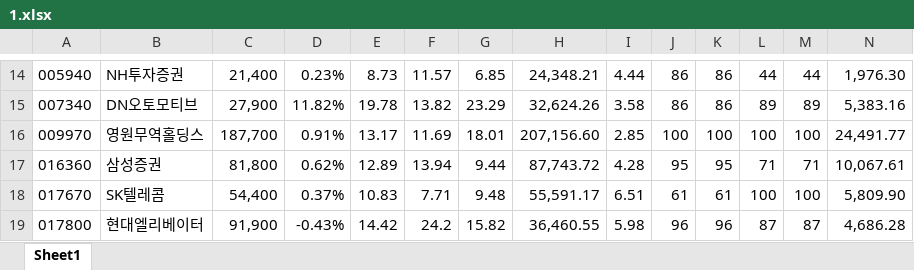
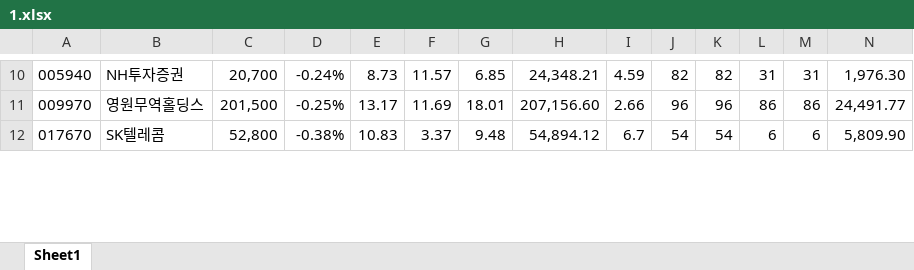
Before and after one commit to ez4happy/DividendGrowth, an Excel workbook: 1.xlsx, sheet Sheet1, drawn as a sheet; only a part is shown, gaps mark what is left out; values as stored, in another font and other column widths than the file's, no borders; removed rows and columns are numbered as before the commit, all else as after; the diff covers the shown part only; the diff names each change by its address in the sheet, - before the commit and + after, or states it on an @@ line.

Commit message:
Add files via upload

```diff
--- a/1.xlsx (sheet Sheet1)
+++ b/1.xlsx (sheet Sheet1)
-C10: 21,400
+C10: 20,700
-D10: 0.23%
+D10: -0.24%
-I10: 4.44
+I10: 4.59
-J10: 86
+J10: 82
-K10: 86
+K10: 82
-L10: 44
+L10: 31
-M10: 44
+M10: 31
-row 15: 007340 | DN오토모티브 | 27,900 | 11.82% | 19.78 | 13.82 | 23.29 | 32,624.26 | 3.58 | 86 | 86 | 89 | 89 | 5,383.16
-C11: 187,700
+C11: 201,500
-D11: 0.91%
+D11: -0.25%
-I11: 2.85
+I11: 2.66
-J11: 100
+J11: 96
-K11: 100
+K11: 96
-L11: 100
+L11: 86
-M11: 100
+M11: 86
-row 17: 016360 | 삼성증권 | 81,800 | 0.62% | 12.89 | 13.94 | 9.44 | 87,743.72 | 4.28 | 95 | 95 | 71 | 71 | 10,067.61
-C12: 54,400
+C12: 52,800
-D12: 0.37%
+D12: -0.38%
-F12: 7.71
+F12: 3.37
-H12: 55,591.17
+H12: 54,894.12
-I12: 6.51
+I12: 6.7
-J12: 61
+J12: 54
-K12: 61
+K12: 54
-L12: 100
+L12: 6
-M12: 100
+M12: 6
-row 19: 017800 | 현대엘리베이터 | 91,900 | -0.43% | 14.42 | 24.2 | 15.82 | 36,460.55 | 5.98 | 96 | 96 | 87 | 87 | 4,686.28
```
Also changed, not shown: 26 added rows, 23 removed rows and 65 edited cells elsewhere in this sheet.
